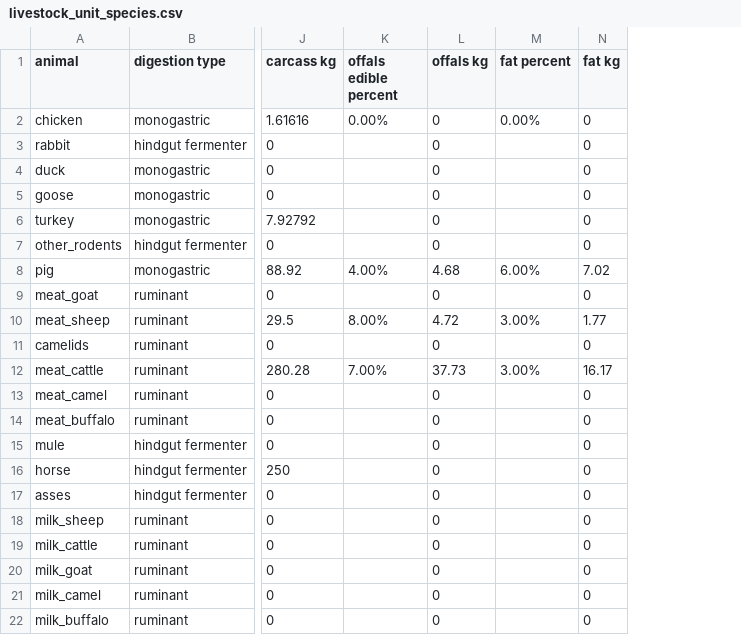
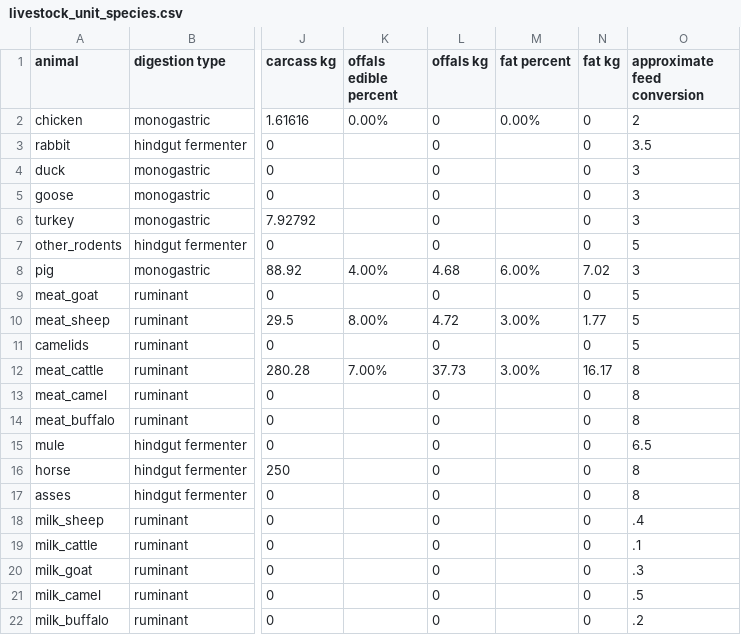
Before and after one commit to allfed/allfed-integrated-model, a CSV file: data/no_food_trade/animal_feed_data/livestock_unit_species.csv, drawn as a sheet; only a part is shown, gaps mark what is left out; the diff names each change by its address in the sheet, - before the commit and + after, or states it on an @@ line.

Commit message:
v1 feed distribution complete

```diff
--- a/data/no_food_trade/animal_feed_data/livestock_unit_species.csv
+++ b/data/no_food_trade/animal_feed_data/livestock_unit_species.csv
+column O (approximate feed conversion), rows 2-22: 2 | 3.5 | 3 | 3 | 3 | 5 | 3 | 5 | 5 | 5 | 8 | 8 | 8 | 6.5 | 8 | 8 | .4 | .1 | .3 | .5 | .2
```
Also changed, not shown: 1 other file.
